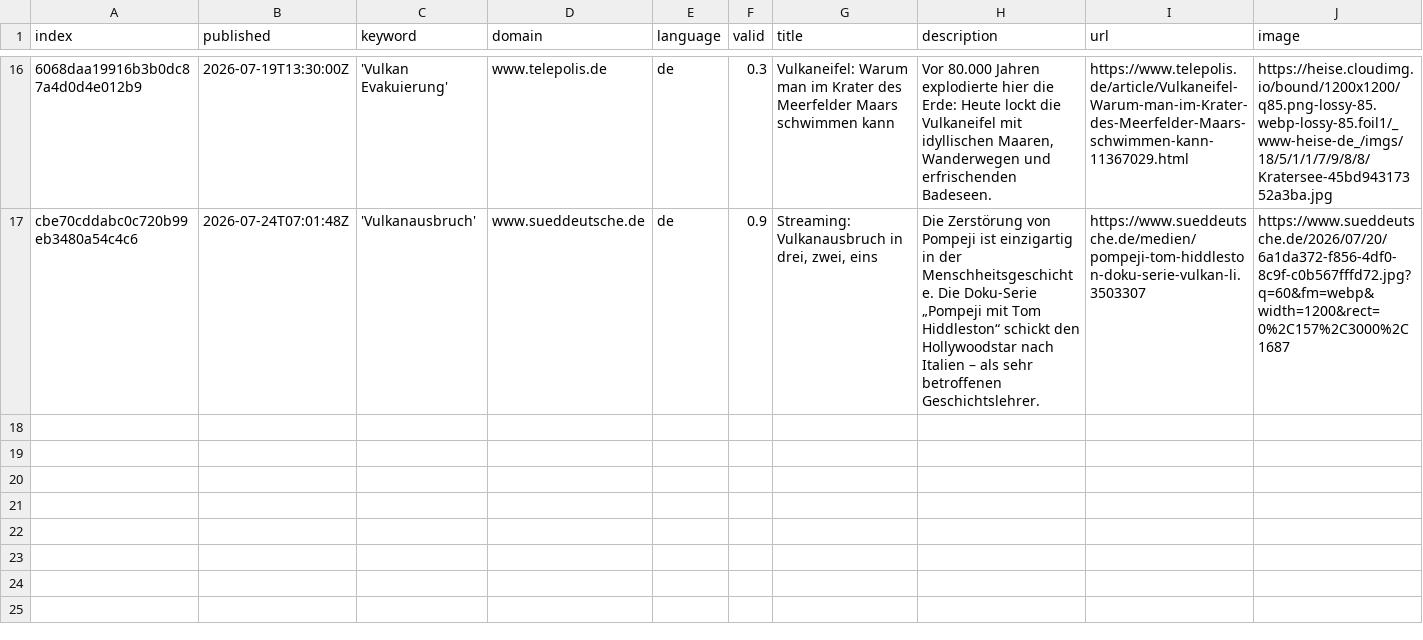
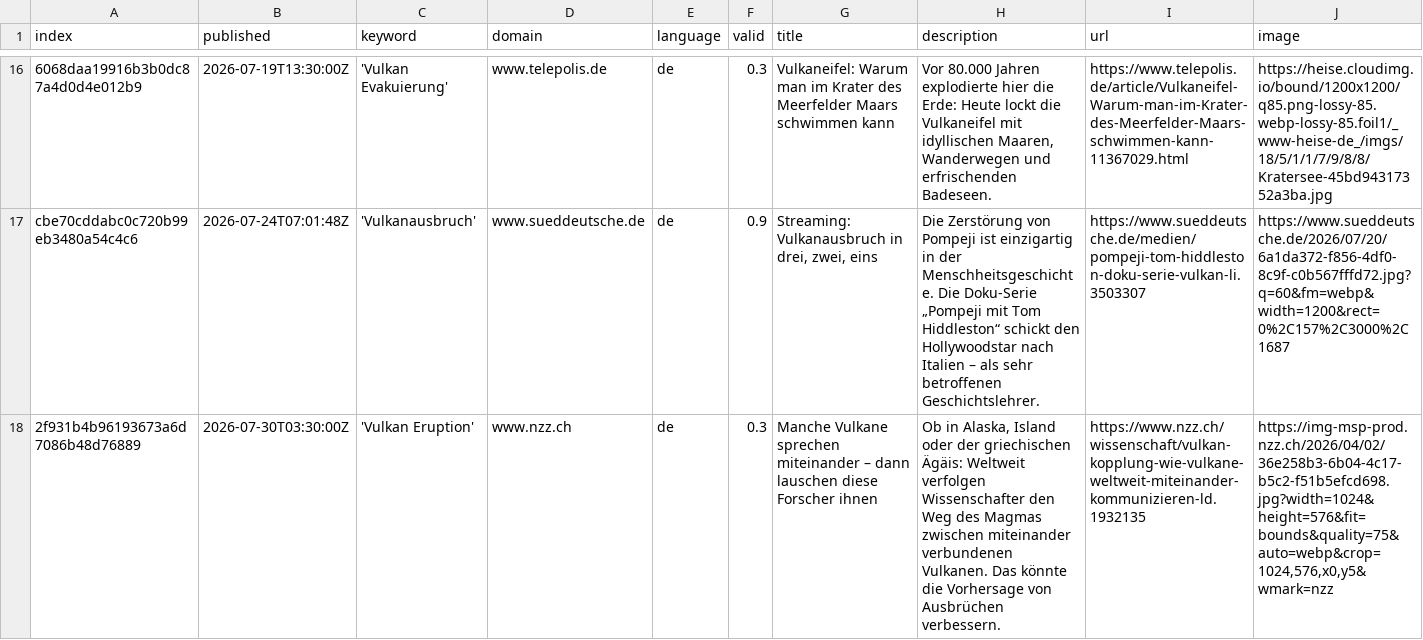
Before and after one commit to paularicarda-news/VolcanoIsComing, a CSV file: csv/news_2026_07.csv, drawn as a sheet; only a part is shown, gaps mark what is left out; rows hold the shown columns only; the diff names each change by its address in the sheet, - before the commit and + after, or states it on an @@ line.

```diff
--- a/csv/news_2026_07.csv
+++ b/csv/news_2026_07.csv
+row 18: 2f931b4b96193673a6d7086b48d76889 | 2026-07-30T03:30:00Z | 'Vulkan Eruption' | www.nzz.ch | de | 0.3 | Manche Vulkane sprechen miteinander – dann lauschen diese Forscher ihnen | Ob in Alaska, Island oder der griechischen Ägäis: Weltweit verfolgen Wissenschafter den Weg des Magmas zwischen miteinander verbundenen Vulkanen. Das könnte die Vorhersage von Ausbrüchen verbessern. | https://www.nzz.ch/wissenschaft/vulkan-kopplung-wie-vulkane-weltweit-miteinander-kommunizieren-ld.1932135 | https://img-msp-prod.nzz.ch/2026/04/02/36e258b3-6b04-4c17-b5c2-f51b5efcd698.jpg?width=1024&height=576&fit=bounds&quality=75&auto=webp&crop=1024,576,x0,y5&wmark=nzz
```
Also changed, not shown: keywords.csv.
